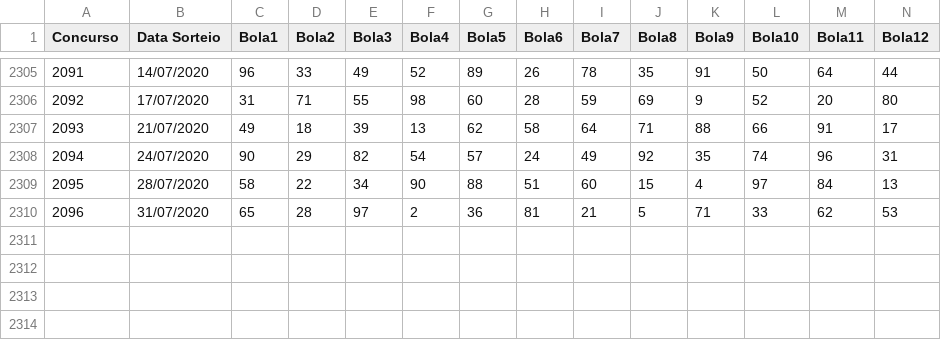
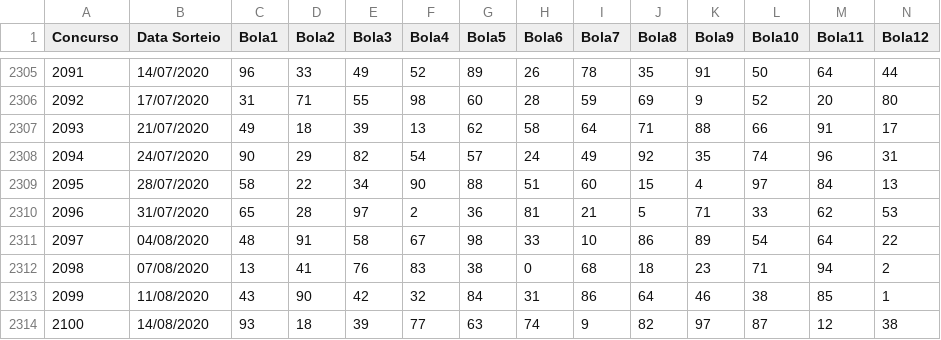
Before and after one commit to mattvidal/analise-resultados-loteria, a CSV file: Dados/lotomania.csv, drawn as a sheet; only a part is shown, gaps mark what is left out; rows hold the shown columns only; the diff names each change by its address in the sheet, - before the commit and + after, or states it on an @@ line.

```diff
--- a/Dados/lotomania.csv
+++ b/Dados/lotomania.csv
+row 2311: 2097 | 04/08/2020 | 48 | 91 | 58 | 67 | 98 | 33 | 10 | 86 | 89 | 54 | 64 | 22
+row 2312: 2098 | 07/08/2020 | 13 | 41 | 76 | 83 | 38 | 0 | 68 | 18 | 23 | 71 | 94 | 2
+row 2313: 2099 | 11/08/2020 | 43 | 90 | 42 | 32 | 84 | 31 | 86 | 64 | 46 | 38 | 85 | 1
+row 2314: 2100 | 14/08/2020 | 93 | 18 | 39 | 77 | 63 | 74 | 9 | 82 | 97 | 87 | 12 | 38
```
Also changed, not shown: Dados/dupla_sena.csv, Dados/mega_sena.csv, 5 other files.
